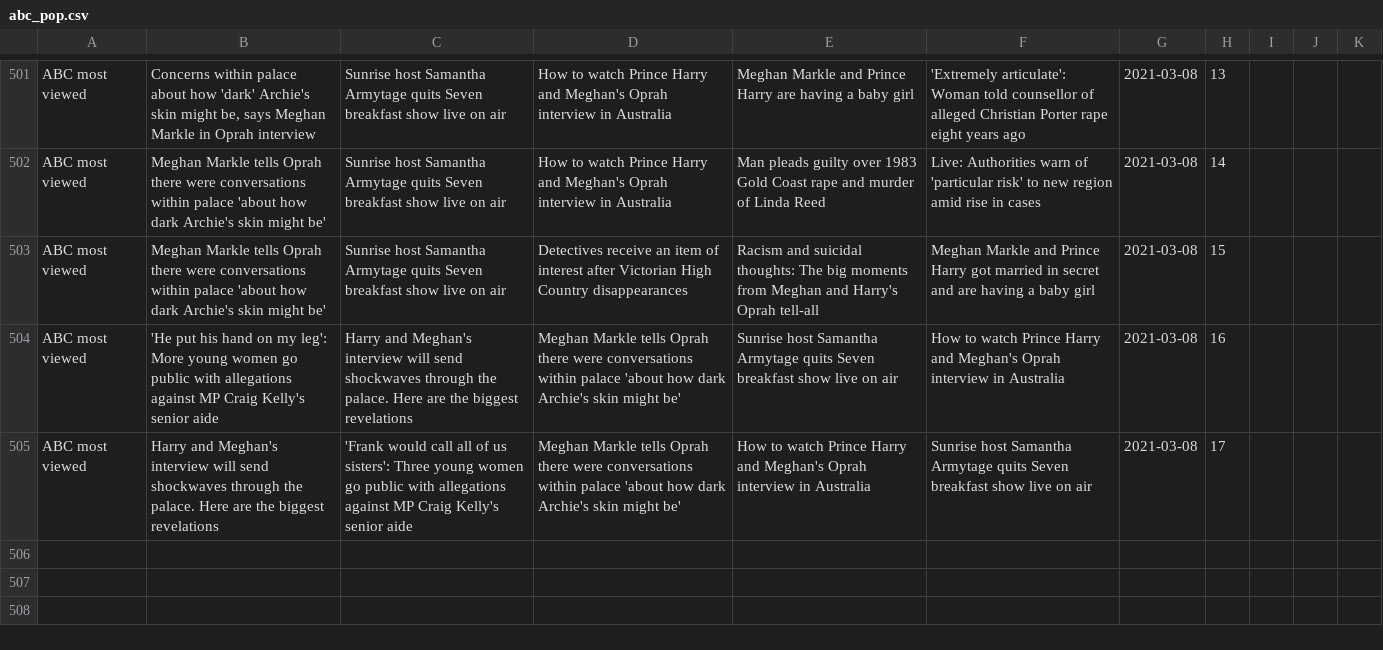
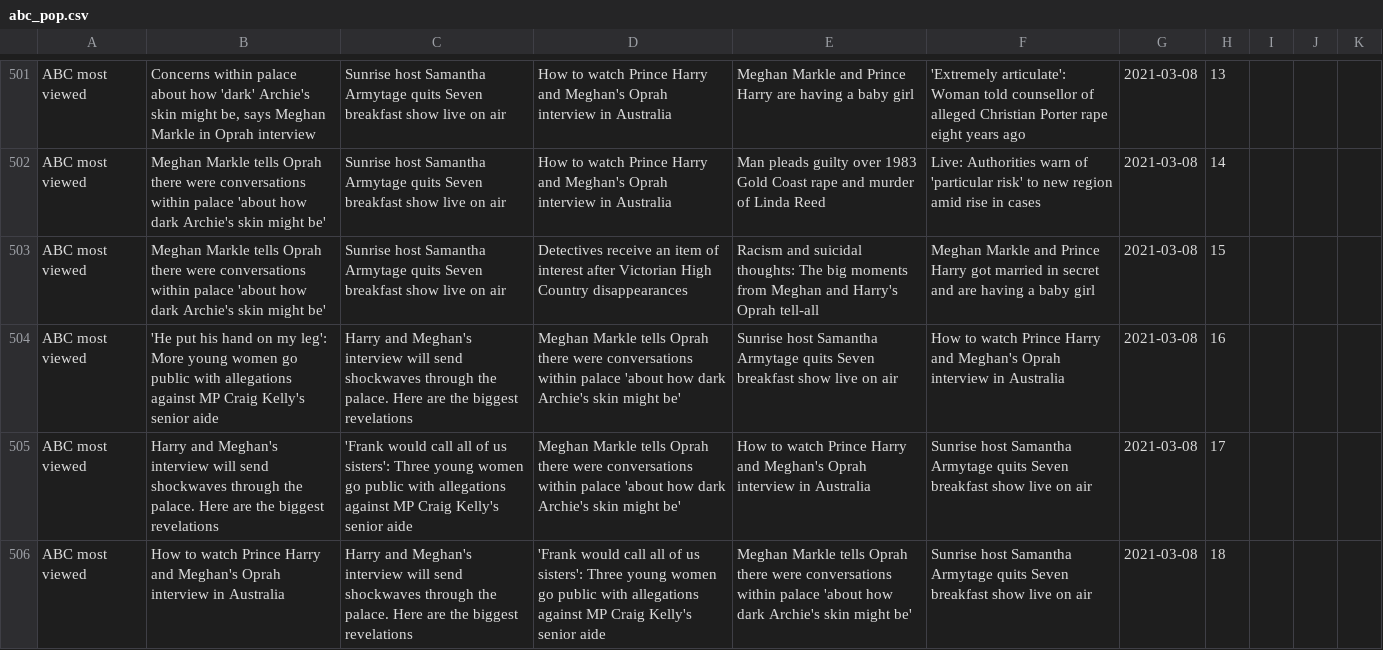
Before and after one commit to joshnicholas/trends, a CSV file: data/abc_pop.csv, drawn as a sheet; only a part is shown, gaps mark what is left out.

Commit message:
Latest data: Mon Mar  8 08:38:35 UTC 2021

```diff
--- a/data/abc_pop.csv
+++ b/data/abc_pop.csv
@@ -505 +505,2 @@ ABC most viewed,'He put his hand on my leg': More young women go public with all
 ABC most viewed,Harry and Meghan's interview will send shockwaves through the palace. Here are the biggest revelations,'Frank would call all of us sisters': Three young women go public with allegations against MP Craig Kelly's senior aide,Meghan Markle tells Oprah there were conversations within palace 'about how dark Archie's skin might be',How to watch Prince Harry and Meghan's Oprah interview in Australia,Sunrise host Samantha Armytage quits Seven breakfast show live on air,2021-03-08,17,,,
+ABC most viewed,How to watch Prince Harry and Meghan's Oprah interview in Australia,Harry and Meghan's interview will send shockwaves through the palace. Here are the biggest revelations,'Frank would call all of us sisters': Three young women go public with allegations against MP Craig Kelly's senior aide,Meghan Markle tells Oprah there were conversations within palace 'about how dark Archie's skin might be',Sunrise host Samantha Armytage quits Seven breakfast show live on air,2021-03-08,18,,,
```
